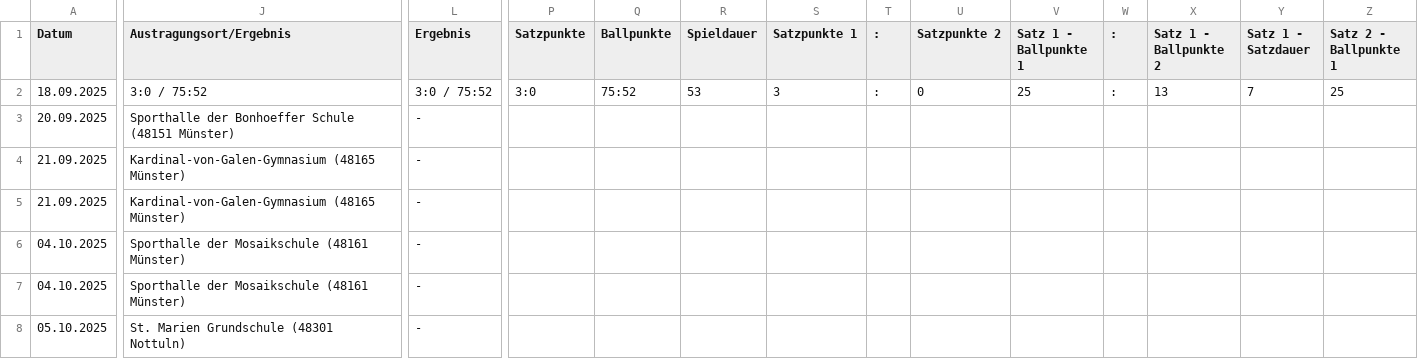
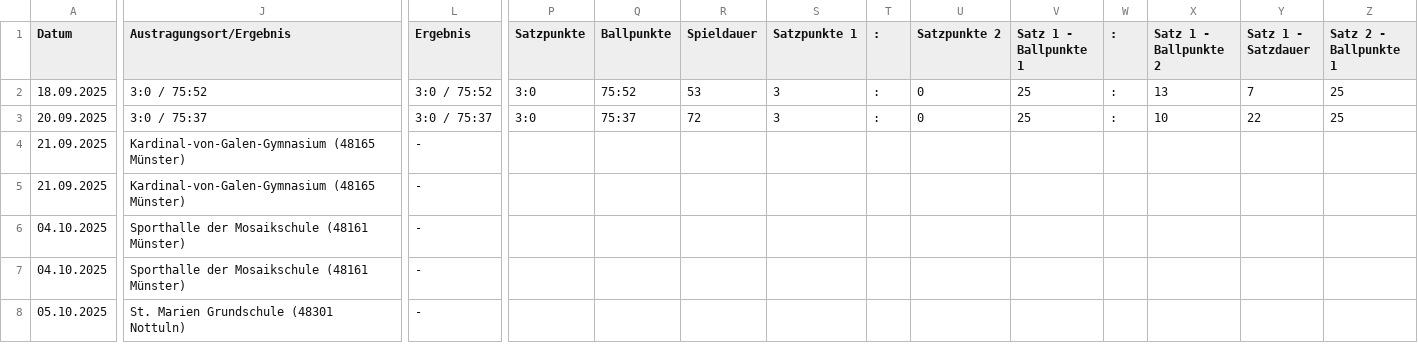
Before and after one commit to uscmuenster/USC-Spielplaene2526, a CSV file: csvdata/Spielplan_Bezirksklasse_26_Frauen.csv, drawn as a sheet; only a part is shown, gaps mark what is left out; the diff covers the shown part only; the diff names each change by its address in the sheet, - before the commit and + after, or states it on an @@ line.

```diff
--- a/csvdata/Spielplan_Bezirksklasse_26_Frauen.csv
+++ b/csvdata/Spielplan_Bezirksklasse_26_Frauen.csv
-J3 (Austragungsort/Ergebnis): Sporthalle der Bonhoeffer Schule (48151 Münster)
+J3 (Austragungsort/Ergebnis): 3:0 / 75:37
-L3 (Ergebnis): -
+L3 (Ergebnis): 3:0 / 75:37
-P3 (Satzpunkte): (empty)
+P3 (Satzpunkte): 3:0
-Q3 (Ballpunkte): (empty)
+Q3 (Ballpunkte): 75:37
-R3 (Spieldauer): (empty)
+R3 (Spieldauer): 72
-S3 (Satzpunkte 1): (empty)
+S3 (Satzpunkte 1): 3
-T3 (:): (empty)
+T3 (:): :
-U3 (Satzpunkte 2): (empty)
+U3 (Satzpunkte 2): 0
-V3 (Satz 1 - Ballpunkte 1): (empty)
+V3 (Satz 1 - Ballpunkte 1): 25
-W3 (:): (empty)
+W3 (:): :
-X3 (Satz 1 - Ballpunkte 2): (empty)
+X3 (Satz 1 - Ballpunkte 2): 10
-Y3 (Satz 1 - Satzdauer): (empty)
+Y3 (Satz 1 - Satzdauer): 22
-Z3 (Satz 2 - Ballpunkte 1): (empty)
+Z3 (Satz 2 - Ballpunkte 1): 25
```
Also changed, not shown: 7 edited cells elsewhere in this file.
